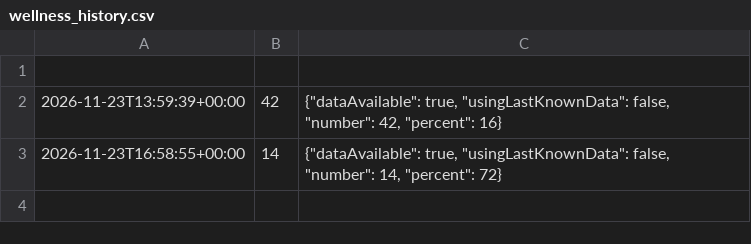
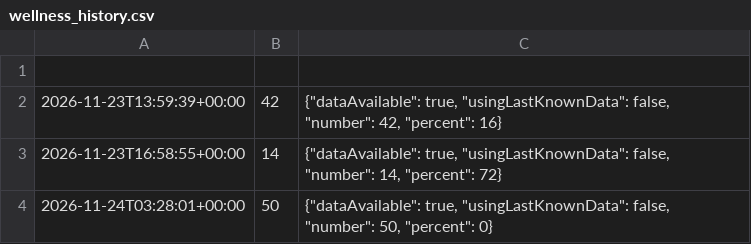
Before and after one commit to jfmn2023/Obsazenost, a CSV file: wellness_history.csv, drawn as a sheet.

```diff
--- a/wellness_history.csv
+++ b/wellness_history.csv
@@ -3 +3,2 @@
 2026-11-23T16:58:55+00:00,14,"{""dataAvailable"": true, ""usingLastKnownData"": false, ""number"": 14, ""percent"": 72}"
+2026-11-24T03:28:01+00:00,50,"{""dataAvailable"": true, ""usingLastKnownData"": false, ""number"": 50, ""percent"": 0}"
```
